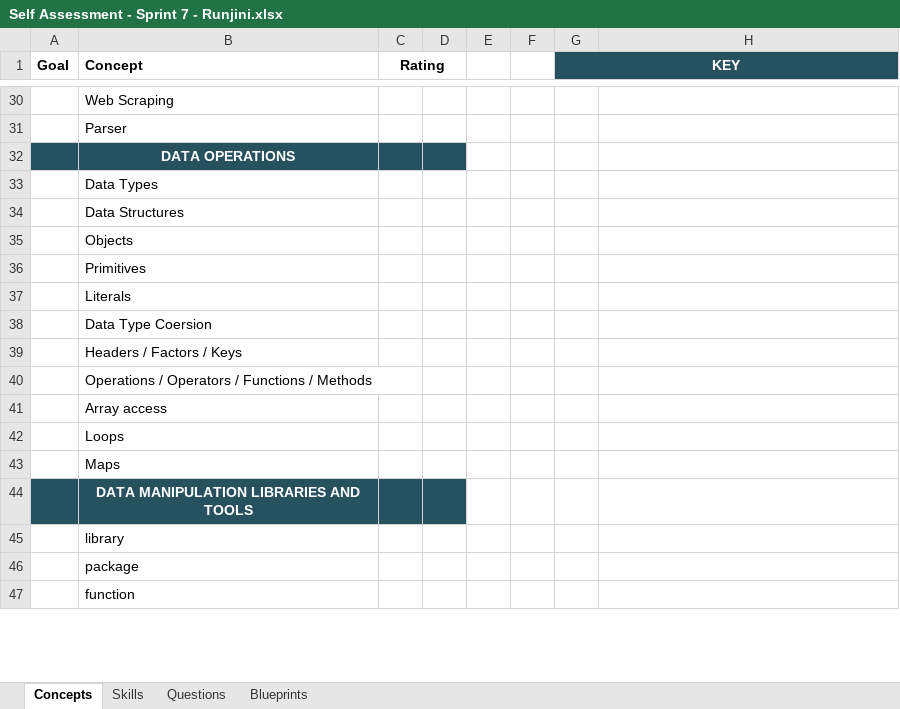
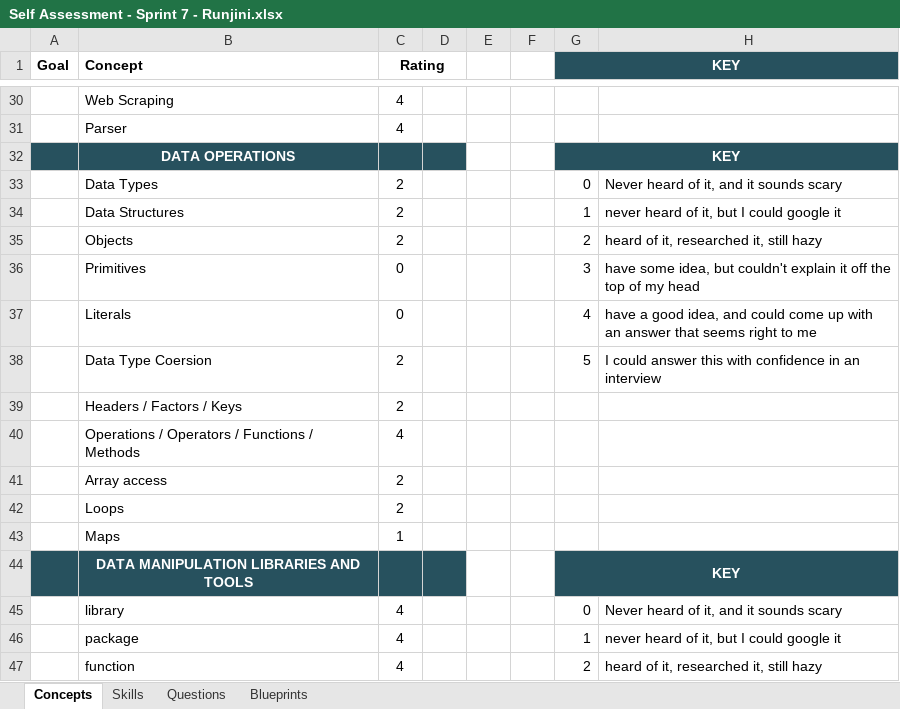
Before and after one commit to runjini/Runjini_Sprint_7, an Excel workbook: Self Assessment - Sprint 7 - Runjini.xlsx, sheet Concepts, drawn as a sheet; only a part is shown, gaps mark what is left out; values as stored, in another font and other column widths than the file's, no borders; the diff covers the shown part only; the diff names each change by its address in the sheet, - before the commit and + after, or states it on an @@ line.

```diff
--- a/Self Assessment - Sprint 7 - Runjini.xlsx (sheet Concepts)
+++ b/Self Assessment - Sprint 7 - Runjini.xlsx (sheet Concepts)
-C30:C31 (Rating): (empty)
+C30:C31 (Rating): 4
-G32 (KEY): (empty)
+G32 (KEY): KEY
-G32:H32 fill: none
+G32:H32 fill: #27515E
+G32:H32 merged
-C33:C35 (Rating): (empty)
+C33:C35 (Rating): 2
-G33 (KEY): (empty)
+G33 (KEY): 0
-H33: (empty)
+H33: Never heard of it, and it sounds scary
-G34 (KEY): (empty)
+G34 (KEY): 1
-H34: (empty)
+H34: never heard of it, but I could google it
-G35 (KEY): (empty)
+G35 (KEY): 2
-H35: (empty)
+H35: heard of it, researched it, still hazy
-C36:C37 (Rating): (empty)
+C36:C37 (Rating): 0
-G36 (KEY): (empty)
+G36 (KEY): 3
-H36: (empty)
+H36: have some idea, but couldn't explain it off the top of my head
-G37 (KEY): (empty)
+G37 (KEY): 4
-H37: (empty)
+H37: have a good idea, and could come up with an answer that seems right to me
-C38:C39 (Rating): (empty)
+C38:C39 (Rating): 2
-G38 (KEY): (empty)
+G38 (KEY): 5
-H38: (empty)
+H38: I could answer this with confidence in an interview
-C40 (Rating): (empty)
+C40 (Rating): 4
-C41:C42 (Rating): (empty)
+C41:C42 (Rating): 2
-C43 (Rating): (empty)
+C43 (Rating): 1
-G44 (KEY): (empty)
+G44 (KEY): KEY
-G44:H44 fill: none
+G44:H44 fill: #27515E
+G44:H44 merged
-C45:C47 (Rating): (empty)
+C45:C47 (Rating): 4
-G45 (KEY): (empty)
+G45 (KEY): 0
-H45: (empty)
+H45: Never heard of it, and it sounds scary
-G46 (KEY): (empty)
+G46 (KEY): 1
-H46: (empty)
+H46: never heard of it, but I could google it
-G47 (KEY): (empty)
+G47 (KEY): 2
-H47: (empty)
+H47: heard of it, researched it, still hazy
```
Also changed, not shown: 130 edited cells, cell formats and merged cells elsewhere in this sheet, sheet Skills, sheet Questions.
